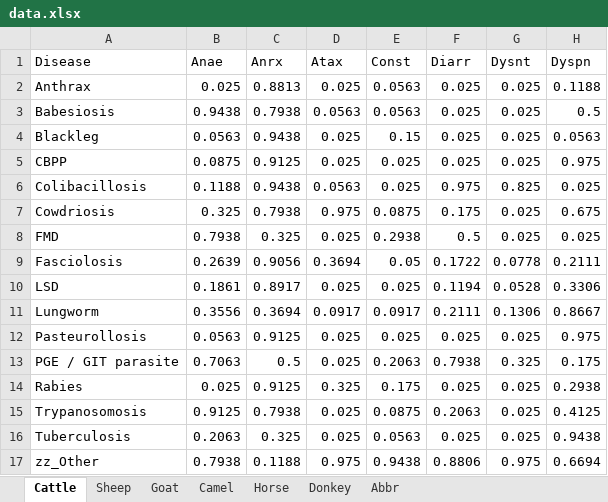
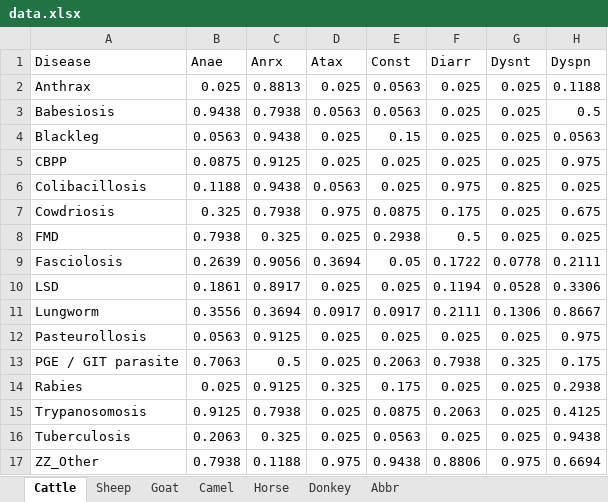
Before and after one commit to frasercs/dissertation-API, an Excel workbook: data.xlsx, sheet Cattle, drawn as a sheet; only a part is shown; values as stored, in another font and other column widths than the file's, no borders; table styles not drawn; the diff names each change by its address in the sheet, - before the commit and + after, or states it on an @@ line.

Commit message:
Add files via upload
fully refactored code including API expected input and data fetching, I am proud of this progress :)

```diff
--- a/data.xlsx (sheet Cattle)
+++ b/data.xlsx (sheet Cattle)
-A17 (Disease): zz_Other
+A17 (Disease): ZZ_Other
```
Also changed, not shown: 1 other file.
